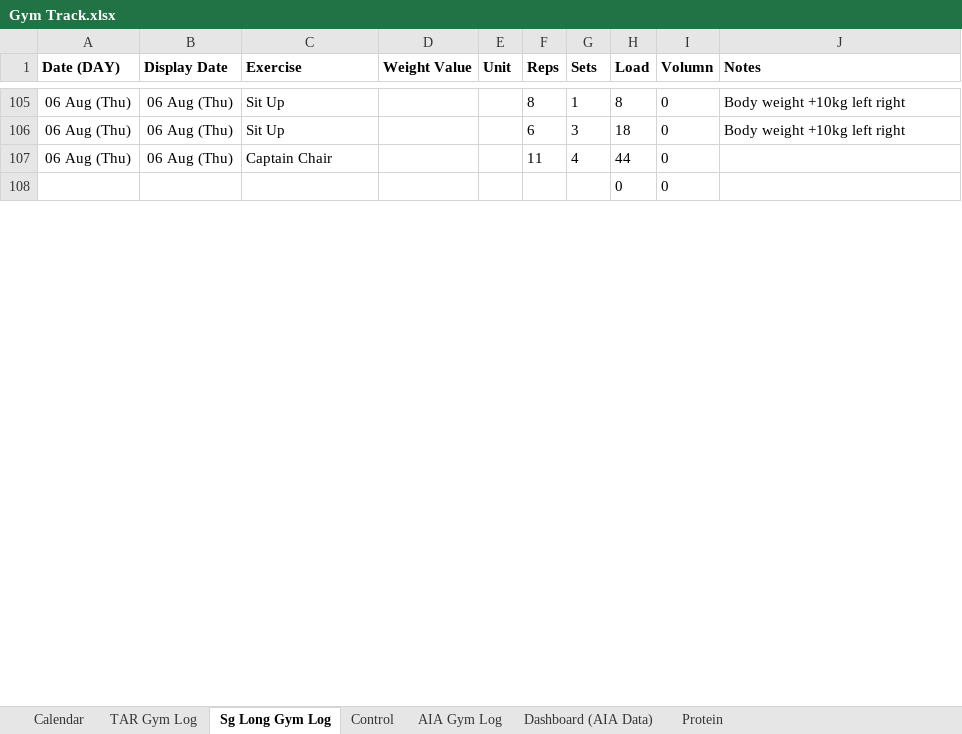
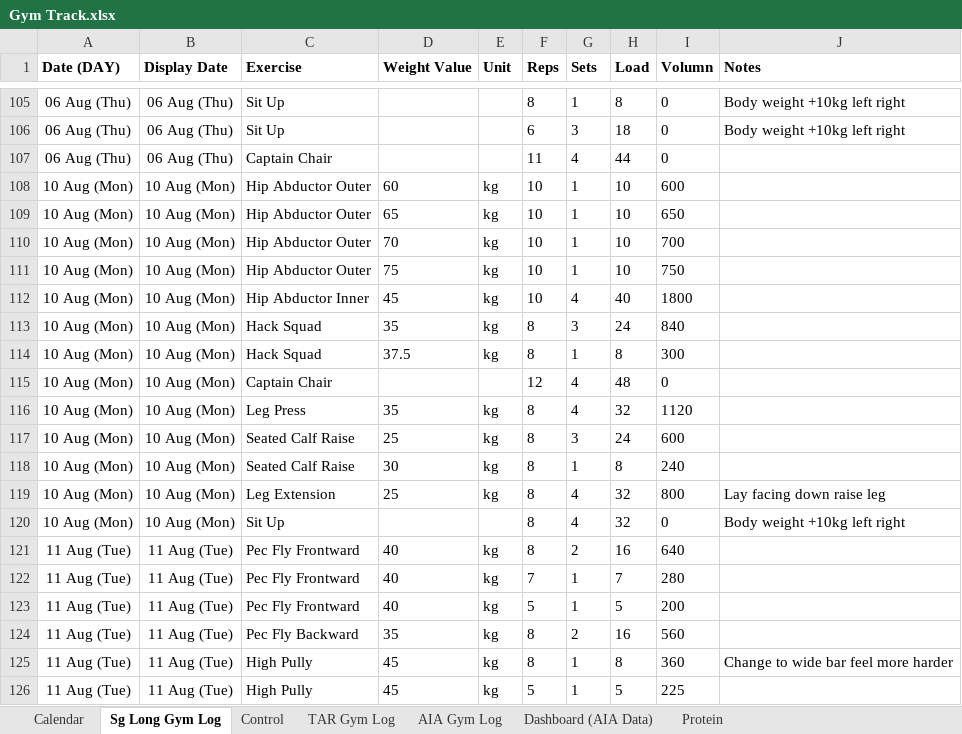
Before and after one commit to QsHere/Gym-Track, an Excel workbook: Gym Track.xlsx, sheet Sg Long Gym Log, drawn as a sheet; only a part is shown, gaps mark what is left out; the shorter side is filled out with more unchanged rows; values as stored, in another font and other column widths than the file's, no borders; table styles not drawn; the diff covers the shown part only; the diff names each change by its address in the sheet, - before the commit and + after, or states it on an @@ line.

Commit message:
aug mid update

```diff
--- a/Gym Track.xlsx (sheet Sg Long Gym Log)
+++ b/Gym Track.xlsx (sheet Sg Long Gym Log)
@@ sheet tab order changed: Calendar | Sg Long Gym Log | Control | TAR Gym Log | AIA Gym Log | Dashboard (AIA Data) | Protein @@
+row 108: 10 Aug (Mon) | 10 Aug (Mon) | Hip Abductor Outer | 60 | kg | 10 | 1 | 10 | 600
+row 109: 10 Aug (Mon) | 10 Aug (Mon) | Hip Abductor Outer | 65 | kg | 10 | 1 | 10 | 650
+row 110: 10 Aug (Mon) | 10 Aug (Mon) | Hip Abductor Outer | 70 | kg | 10 | 1 | 10 | 700
+row 111: 10 Aug (Mon) | 10 Aug (Mon) | Hip Abductor Outer | 75 | kg | 10 | 1 | 10 | 750
+row 112: 10 Aug (Mon) | 10 Aug (Mon) | Hip Abductor Inner | 45 | kg | 10 | 4 | 40 | 1800
+row 113: 10 Aug (Mon) | 10 Aug (Mon) | Hack Squad | 35 | kg | 8 | 3 | 24 | 840
+row 114: 10 Aug (Mon) | 10 Aug (Mon) | Hack Squad | 37.5 | kg | 8 | 1 | 8 | 300
+row 115: 10 Aug (Mon) | 10 Aug (Mon) | Captain Chair |  |  | 12 | 4 | 48 | 0
+row 116: 10 Aug (Mon) | 10 Aug (Mon) | Leg Press | 35 | kg | 8 | 4 | 32 | 1120
+row 117: 10 Aug (Mon) | 10 Aug (Mon) | Seated Calf Raise | 25 | kg | 8 | 3 | 24 | 600
+row 118: 10 Aug (Mon) | 10 Aug (Mon) | Seated Calf Raise | 30 | kg | 8 | 1 | 8 | 240
+row 119: 10 Aug (Mon) | 10 Aug (Mon) | Leg Extension | 25 | kg | 8 | 4 | 32 | 800 | Lay facing down raise leg
+row 120: 10 Aug (Mon) | 10 Aug (Mon) | Sit Up |  |  | 8 | 4 | 32 | 0 | Body weight +10kg left right
+row 121: 11 Aug (Tue) | 11 Aug (Tue) | Pec Fly Frontward | 40 | kg | 8 | 2 | 16 | 640
+row 122: 11 Aug (Tue) | 11 Aug (Tue) | Pec Fly Frontward | 40 | kg | 7 | 1 | 7 | 280
+row 123: 11 Aug (Tue) | 11 Aug (Tue) | Pec Fly Frontward | 40 | kg | 5 | 1 | 5 | 200
+row 124: 11 Aug (Tue) | 11 Aug (Tue) | Pec Fly Backward | 35 | kg | 8 | 2 | 16 | 560
+row 125: 11 Aug (Tue) | 11 Aug (Tue) | High Pully | 45 | kg | 8 | 1 | 8 | 360 | Change to wide bar feel more harder
+row 126: 11 Aug (Tue) | 11 Aug (Tue) | High Pully | 45 | kg | 5 | 1 | 5 | 225
```
Also changed, not shown: 78 added rows elsewhere in this sheet, sheet Control, sheet Calendar, hidden cells.
